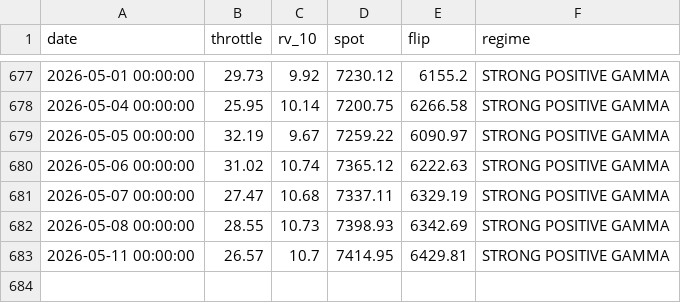
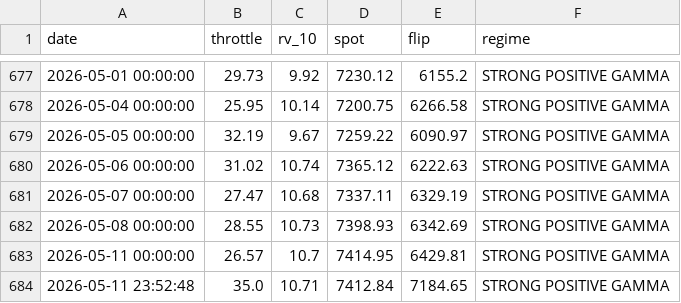
Before and after one commit to dchebows/HE-analysis-pipeline, a CSV file: throttle_history.csv, drawn as a sheet; only a part is shown, gaps mark what is left out; the diff names each change by its address in the sheet, - before the commit and + after, or states it on an @@ line.

```diff
--- a/throttle_history.csv
+++ b/throttle_history.csv
+row 684: 2026-05-11 23:52:48 | 35.0 | 10.71 | 7412.84 | 7184.65 | STRONG POSITIVE GAMMA
```
Also changed, not shown: output.csv, 1 other file.
